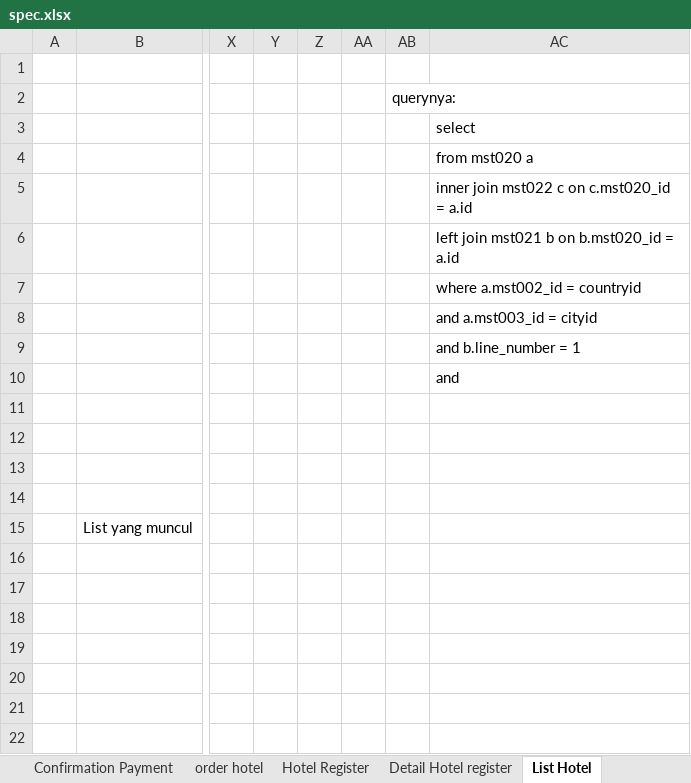
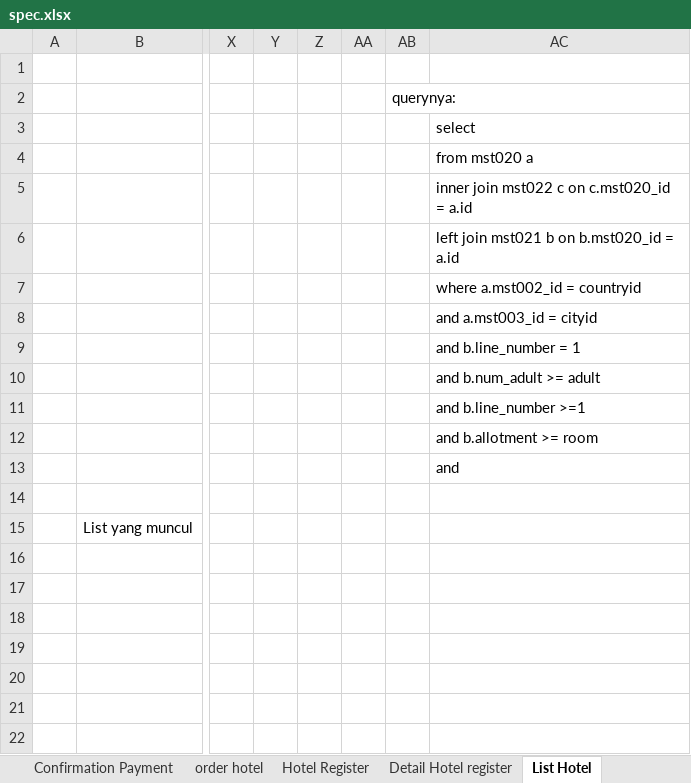
Before and after one commit to loztzero/hotelloca, an Excel workbook: document/spec.xlsx, sheet List Hotel, drawn as a sheet; only a part is shown, gaps mark what is left out; values as stored, in another font and other column widths than the file's, no borders; charts and pictures not drawn; the diff names each change by its address in the sheet, - before the commit and + after, or states it on an @@ line.

Commit message:
spec order booking

```diff
--- a/document/spec.xlsx (sheet List Hotel)
+++ b/document/spec.xlsx (sheet List Hotel)
-AC10: and
+AC10: and b.num_adult >= adult
-AC11: (empty)
+AC11: and b.line_number >=1
-AC12: (empty)
+AC12: and b.allotment >= room
-AC13: (empty)
+AC13: and
```
